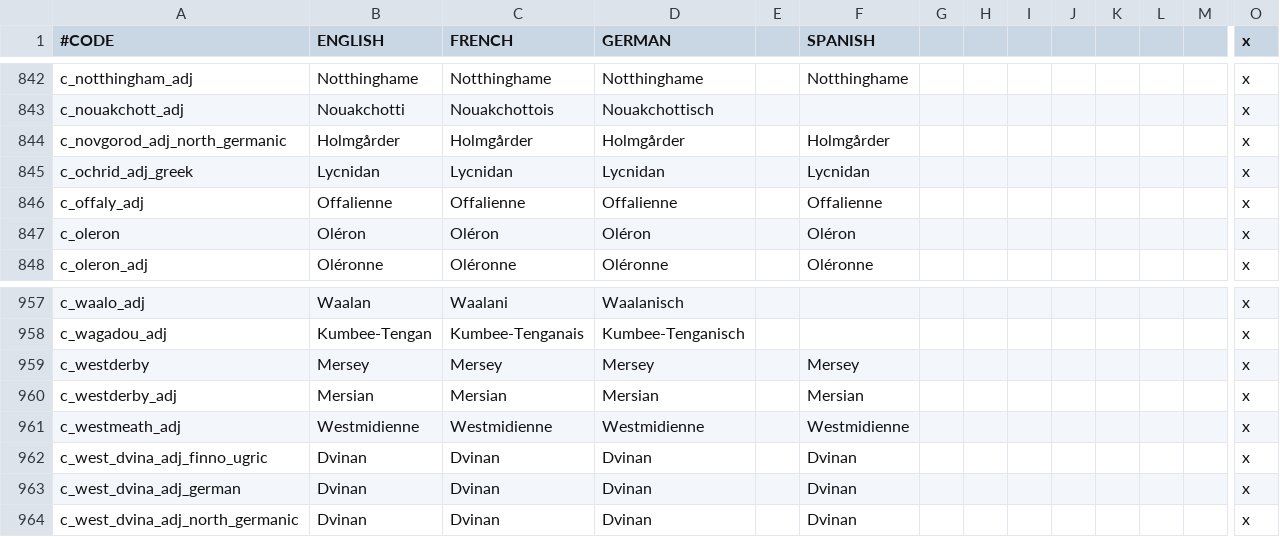
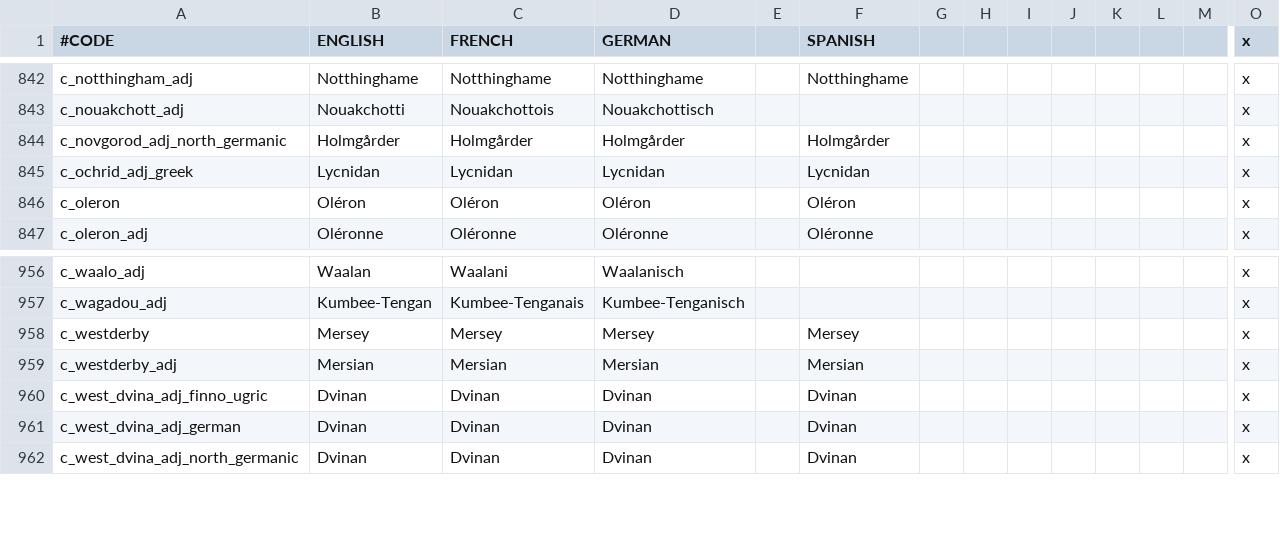
Before and after one commit to localiser/CK2Plus-Core, a CSV file: CK2Plus/localisation/0_titles.csv, drawn as a sheet; only a part is shown, gaps mark what is left out; rows hold the shown columns only; the diff names each change by its address in the sheet, - before the commit and + after, or states it on an @@ line.

Commit message:
2.04.0:minrog:22 d_meath rebalance
Merged c_offaly and c_westmeath into neighbors.  Redraw of a couple
borders with d_leinster.

```diff
--- a/CK2Plus/localisation/0_titles.csv
+++ b/CK2Plus/localisation/0_titles.csv
-row 846: c_offaly_adj | Offalienne | Offalienne | Offalienne |  | Offalienne |  |  |  |  |  |  |  | x
-row 961: c_westmeath_adj | Westmidienne | Westmidienne | Westmidienne |  | Westmidienne |  |  |  |  |  |  |  | x
```
Also changed, not shown: CK2Plus/localisation/0_provinces.csv, CK2Plus/map/definition.csv, 9 other files.
